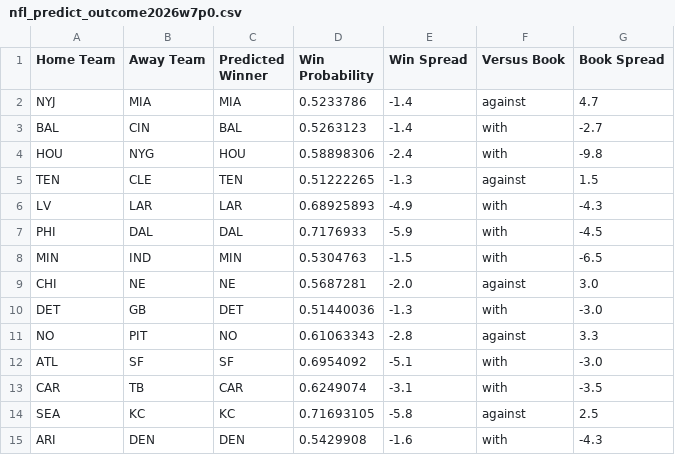
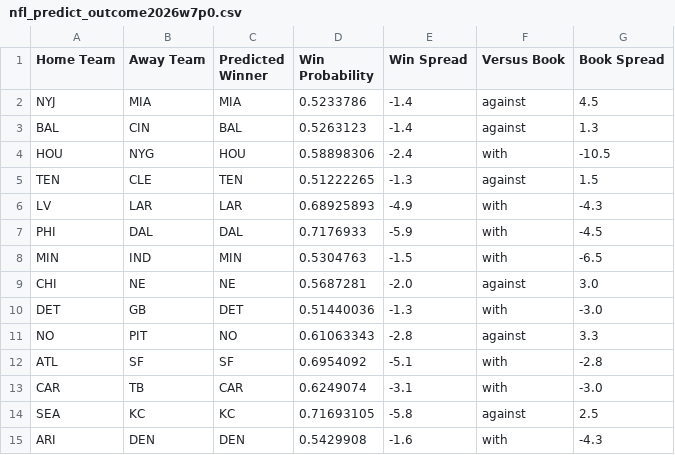
Before and after one commit to hodges623/nfl-prediction-model-site, a CSV file: data/nfl_predict_outcome2026w7p0.csv, drawn as a sheet.

Commit message:
Add/Update predictions for season 2026, week 7, postseason 0

```diff
--- a/data/nfl_predict_outcome2026w7p0.csv
+++ b/data/nfl_predict_outcome2026w7p0.csv
@@ -1,5 +1,5 @@
 Home Team,Away Team,Predicted Winner,Win Probability,Win Spread,Versus Book,Book Spread
-NYJ,MIA,MIA,0.5233786,-1.4,against,4.7
-BAL,CIN,BAL,0.5263123,-1.4,with,-2.7
-HOU,NYG,HOU,0.58898306,-2.4,with,-9.8
+NYJ,MIA,MIA,0.5233786,-1.4,against,4.5
+BAL,CIN,BAL,0.5263123,-1.4,against,1.3
+HOU,NYG,HOU,0.58898306,-2.4,with,-10.5
 TEN,CLE,TEN,0.51222265,-1.3,against,1.5
@@ -11,4 +11,4 @@ DET,GB,DET,0.51440036,-1.3,with,-3.0
 NO,PIT,NO,0.61063343,-2.8,against,3.3
-ATL,SF,SF,0.6954092,-5.1,with,-3.0
-CAR,TB,CAR,0.6249074,-3.1,with,-3.5
+ATL,SF,SF,0.6954092,-5.1,with,-2.8
+CAR,TB,CAR,0.6249074,-3.1,with,-3.0
 SEA,KC,KC,0.71693105,-5.8,against,2.5
```
Also changed, not shown: 1 other file.
